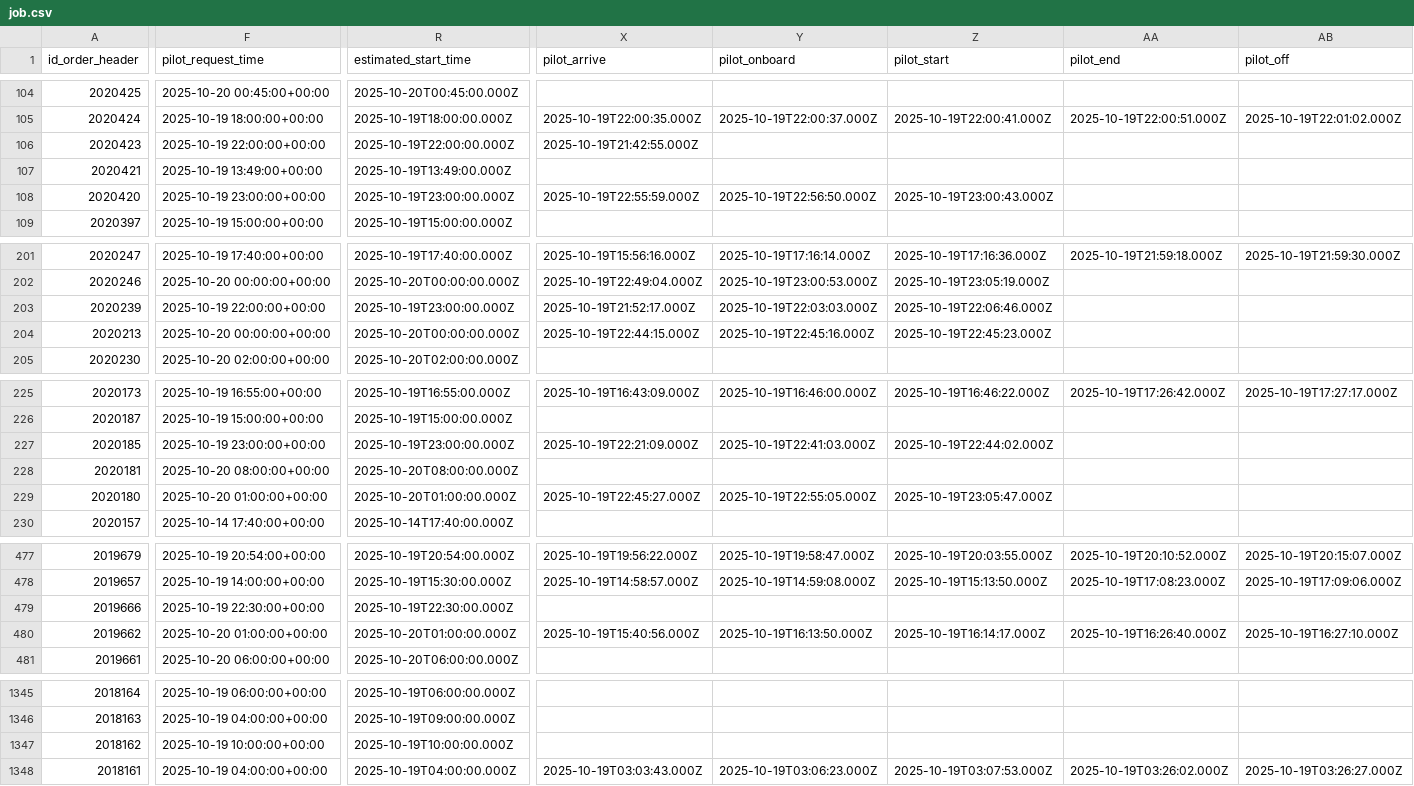
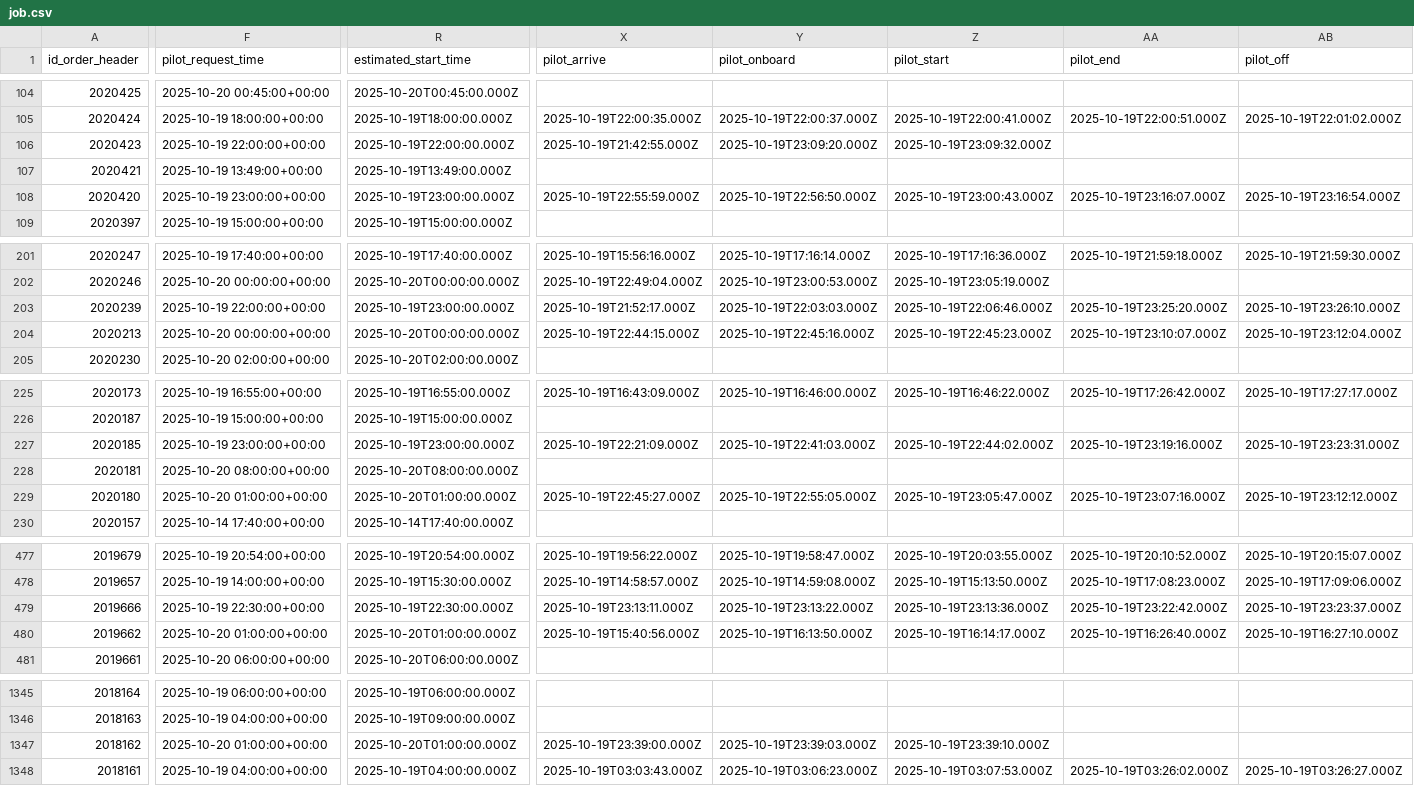
Before and after one commit to Hadi197/JobActy, a CSV file: job.csv, drawn as a sheet; only a part is shown, gaps mark what is left out; the diff covers the shown part only; the diff names each change by its address in the sheet, - before the commit and + after, or states it on an @@ line.

```diff
--- a/job.csv
+++ b/job.csv
-Y106 (pilot_onboard): (empty)
+Y106 (pilot_onboard): 2025-10-19T23:09:20.000Z
-Z106 (pilot_start): (empty)
+Z106 (pilot_start): 2025-10-19T23:09:32.000Z
-AA108 (pilot_end): (empty)
+AA108 (pilot_end): 2025-10-19T23:16:07.000Z
-AB108 (pilot_off): (empty)
+AB108 (pilot_off): 2025-10-19T23:16:54.000Z
-AA203 (pilot_end): (empty)
+AA203 (pilot_end): 2025-10-19T23:25:20.000Z
-AB203 (pilot_off): (empty)
+AB203 (pilot_off): 2025-10-19T23:26:10.000Z
-AA204 (pilot_end): (empty)
+AA204 (pilot_end): 2025-10-19T23:10:07.000Z
-AB204 (pilot_off): (empty)
+AB204 (pilot_off): 2025-10-19T23:12:04.000Z
-AA227 (pilot_end): (empty)
+AA227 (pilot_end): 2025-10-19T23:19:16.000Z
-AB227 (pilot_off): (empty)
+AB227 (pilot_off): 2025-10-19T23:23:31.000Z
-AA229 (pilot_end): (empty)
+AA229 (pilot_end): 2025-10-19T23:07:16.000Z
-AB229 (pilot_off): (empty)
+AB229 (pilot_off): 2025-10-19T23:12:12.000Z
-X479 (pilot_arrive): (empty)
+X479 (pilot_arrive): 2025-10-19T23:13:11.000Z
-Y479 (pilot_onboard): (empty)
+Y479 (pilot_onboard): 2025-10-19T23:13:22.000Z
-Z479 (pilot_start): (empty)
+Z479 (pilot_start): 2025-10-19T23:13:36.000Z
-AA479 (pilot_end): (empty)
+AA479 (pilot_end): 2025-10-19T23:22:42.000Z
-AB479 (pilot_off): (empty)
+AB479 (pilot_off): 2025-10-19T23:23:37.000Z
-F1347 (pilot_request_time): 2025-10-19 10:00:00+00:00
+F1347 (pilot_request_time): 2025-10-20 01:00:00+00:00
-R1347 (estimated_start_time): 2025-10-19T10:00:00.000Z
+R1347 (estimated_start_time): 2025-10-20T01:00:00.000Z
-X1347 (pilot_arrive): (empty)
+X1347 (pilot_arrive): 2025-10-19T23:39:00.000Z
-Y1347 (pilot_onboard): (empty)
+Y1347 (pilot_onboard): 2025-10-19T23:39:03.000Z
-Z1347 (pilot_start): (empty)
+Z1347 (pilot_start): 2025-10-19T23:39:10.000Z
```
Also changed, not shown: 138 edited cells elsewhere in this file.
